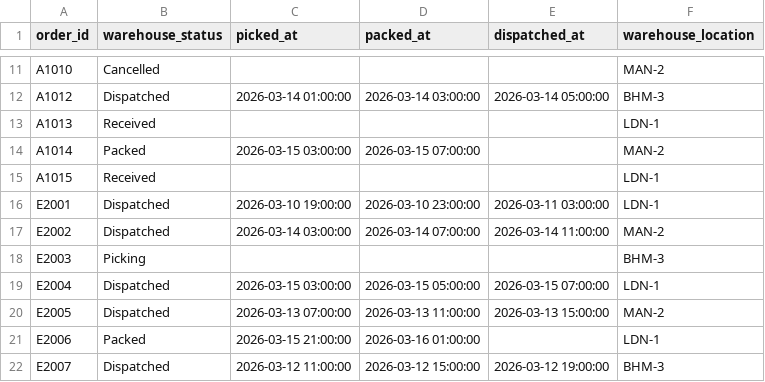
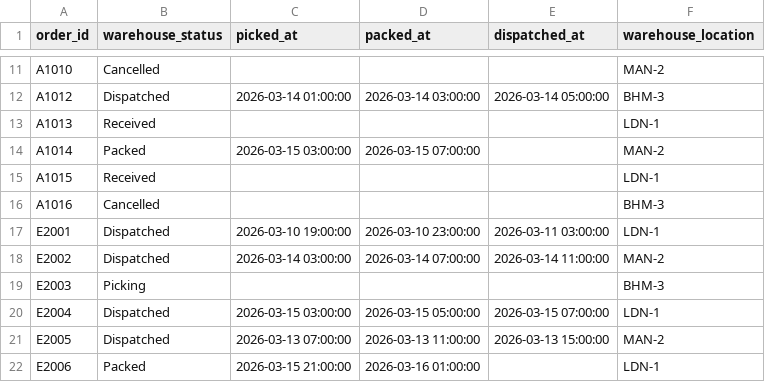
Before and after one commit to ManuelMadu/order-exception-checker, a CSV file: data/warehouse_status.csv, drawn as a sheet; only a part is shown, gaps mark what is left out; the shorter side is filled out with more unchanged rows; the diff names each change by its address in the sheet, - before the commit and + after, or states it on an @@ line.

```diff
--- a/data/warehouse_status.csv
+++ b/data/warehouse_status.csv
+row 16: A1016 | Cancelled |  |  |  | BHM-3
```
Also changed, not shown: data/marketplace_orders.csv, output/exception_report.csv, 7 other files.
